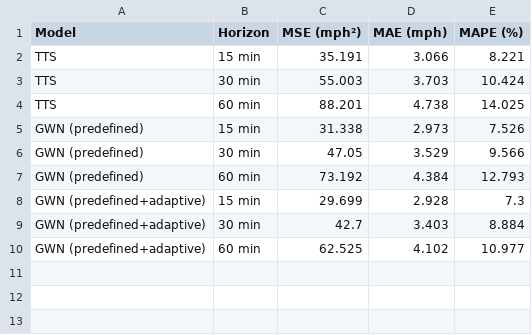
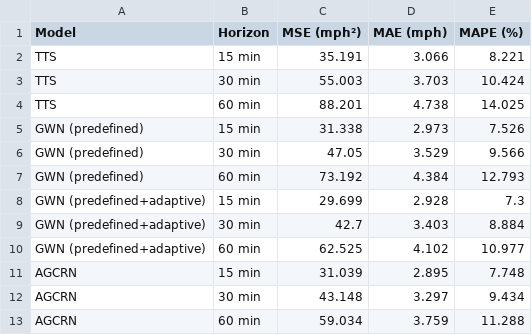
Before and after one commit to Vuyo17/Assign2STGNN, a CSV file: results/overall_performance_table.csv, drawn as a sheet.

```diff
--- a/results/overall_performance_table.csv
+++ b/results/overall_performance_table.csv
@@ -10 +10,4 @@ GWN (predefined+adaptive),30 min,42.7,3.403,8.884
 GWN (predefined+adaptive),60 min,62.525,4.102,10.977
+AGCRN,15 min,31.039,2.895,7.748
+AGCRN,30 min,43.148,3.297,9.434
+AGCRN,60 min,59.034,3.759,11.288
```
Also changed, not shown: 29 other files.
